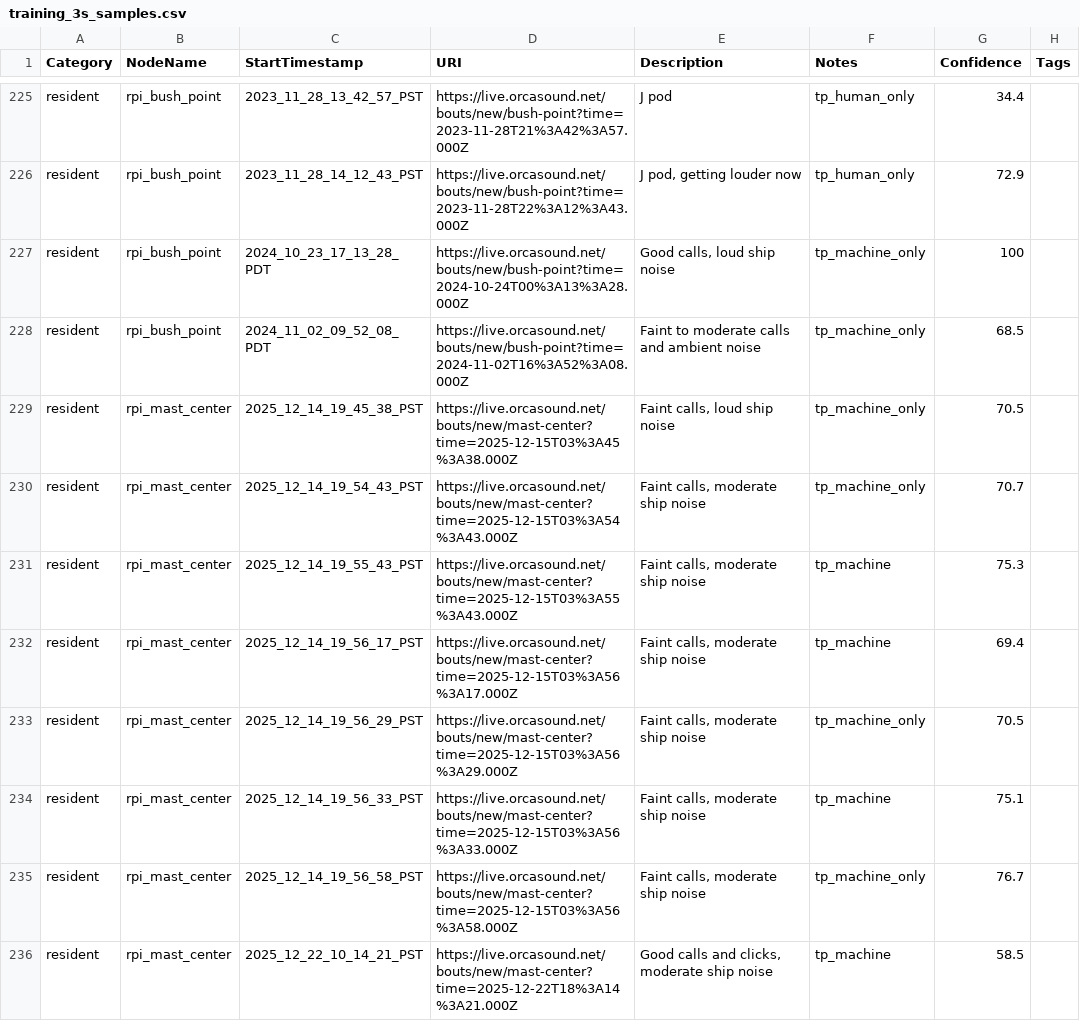
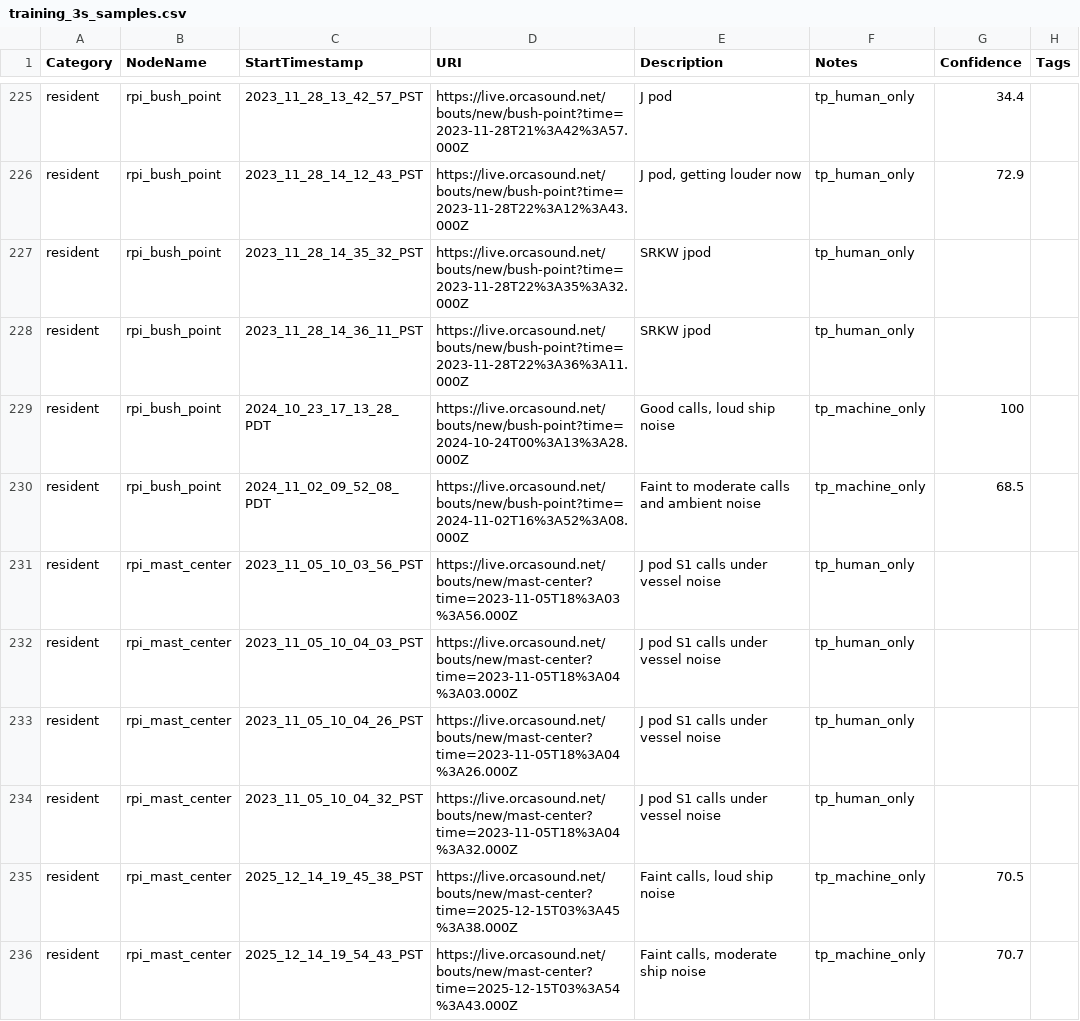
Before and after one commit to andrewolee/pods-ai, a CSV file: output/csv/training_3s_samples.csv, drawn as a sheet; only a part is shown, gaps mark what is left out; the shorter side is filled out with more unchanged rows; the diff names each change by its address in the sheet, - before the commit and + after, or states it on an @@ line.

```diff
--- a/output/csv/training_3s_samples.csv
+++ b/output/csv/training_3s_samples.csv
+row 227: resident | rpi_bush_point | 2023_11_28_14_35_32_PST | https://live.orcasound.net/bouts/new/bush-point?time=2023-11-28T22%3A35%3A32.000Z | SRKW jpod | tp_human_only
+row 228: resident | rpi_bush_point | 2023_11_28_14_36_11_PST | https://live.orcasound.net/bouts/new/bush-point?time=2023-11-28T22%3A36%3A11.000Z | SRKW jpod | tp_human_only
+row 231: resident | rpi_mast_center | 2023_11_05_10_03_56_PST | https://live.orcasound.net/bouts/new/mast-center?time=2023-11-05T18%3A03%3A56.000Z | J pod S1 calls under vessel noise | tp_human_only
+row 232: resident | rpi_mast_center | 2023_11_05_10_04_03_PST | https://live.orcasound.net/bouts/new/mast-center?time=2023-11-05T18%3A04%3A03.000Z | J pod S1 calls under vessel noise | tp_human_only
+row 233: resident | rpi_mast_center | 2023_11_05_10_04_26_PST | https://live.orcasound.net/bouts/new/mast-center?time=2023-11-05T18%3A04%3A26.000Z | J pod S1 calls under vessel noise | tp_human_only
+row 234: resident | rpi_mast_center | 2023_11_05_10_04_32_PST | https://live.orcasound.net/bouts/new/mast-center?time=2023-11-05T18%3A04%3A32.000Z | J pod S1 calls under vessel noise | tp_human_only
```
Also changed, not shown: output/csv/testing_60s_samples.csv, 4 other files.
